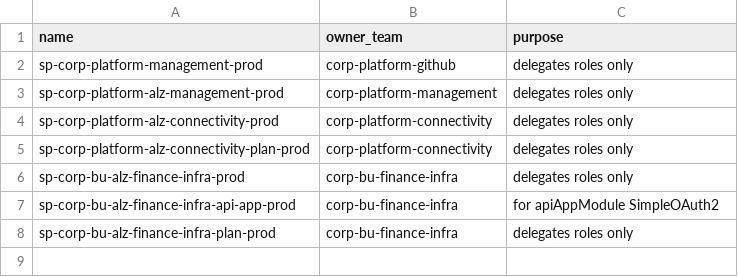
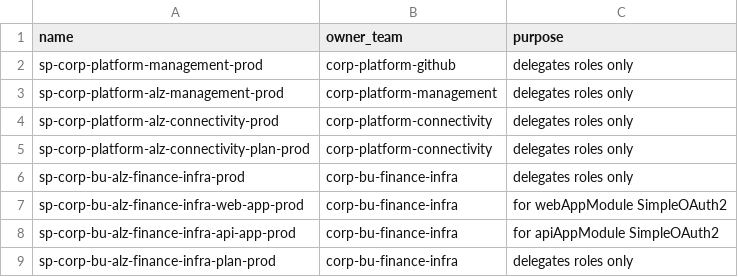
Before and after one commit to corp-techwithwu/corp-platform-github, a CSV file: infraascode/config/azure-identity/service_principals.csv, drawn as a sheet.

Commit message:
fix: add webapp sp

```diff
--- a/infraascode/config/azure-identity/service_principals.csv
+++ b/infraascode/config/azure-identity/service_principals.csv
@@ -6,2 +6,3 @@ sp-corp-platform-alz-connectivity-plan-prod,corp-platform-connectivity,delegates
 sp-corp-bu-alz-finance-infra-prod,corp-bu-finance-infra,delegates roles only
+sp-corp-bu-alz-finance-infra-web-app-prod,corp-bu-finance-infra,for webAppModule SimpleOAuth2
 sp-corp-bu-alz-finance-infra-api-app-prod,corp-bu-finance-infra,for apiAppModule SimpleOAuth2
```
